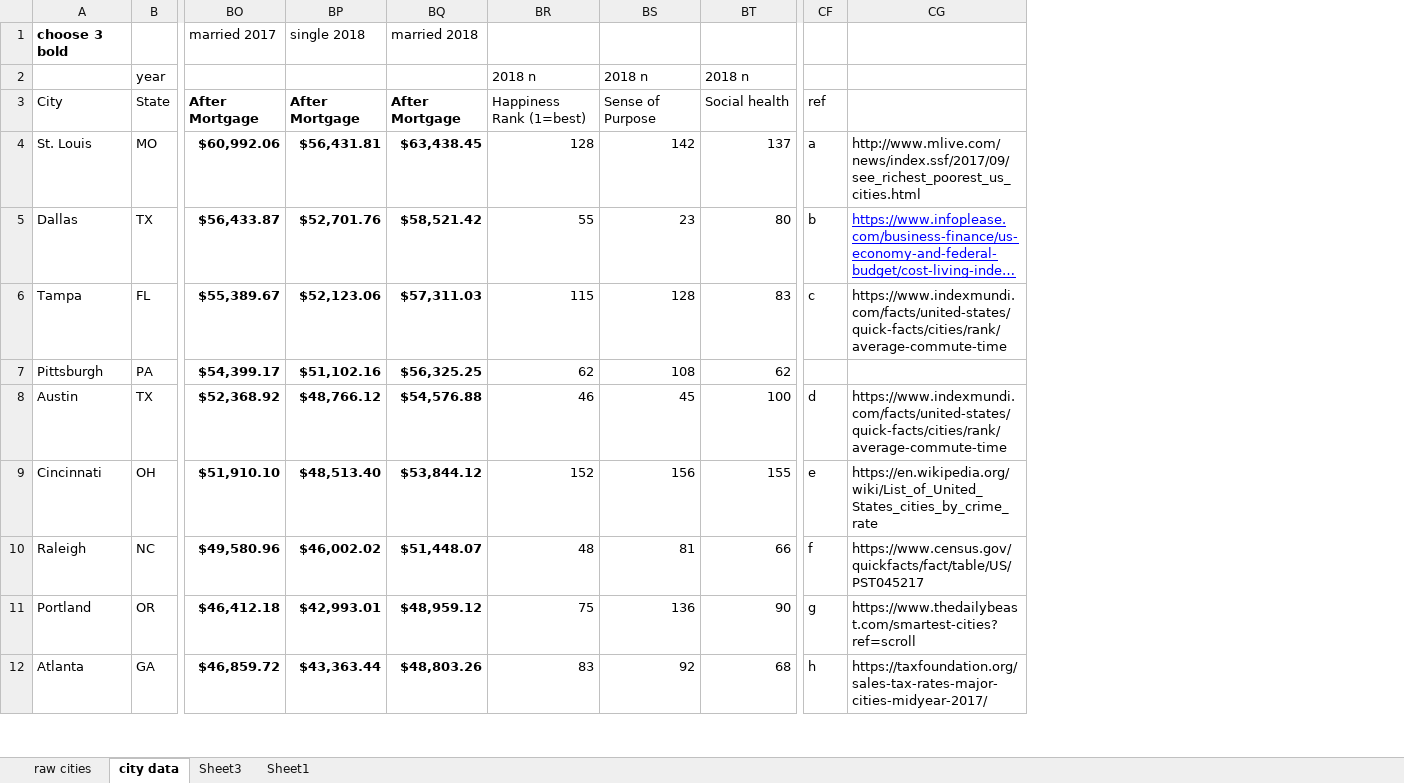
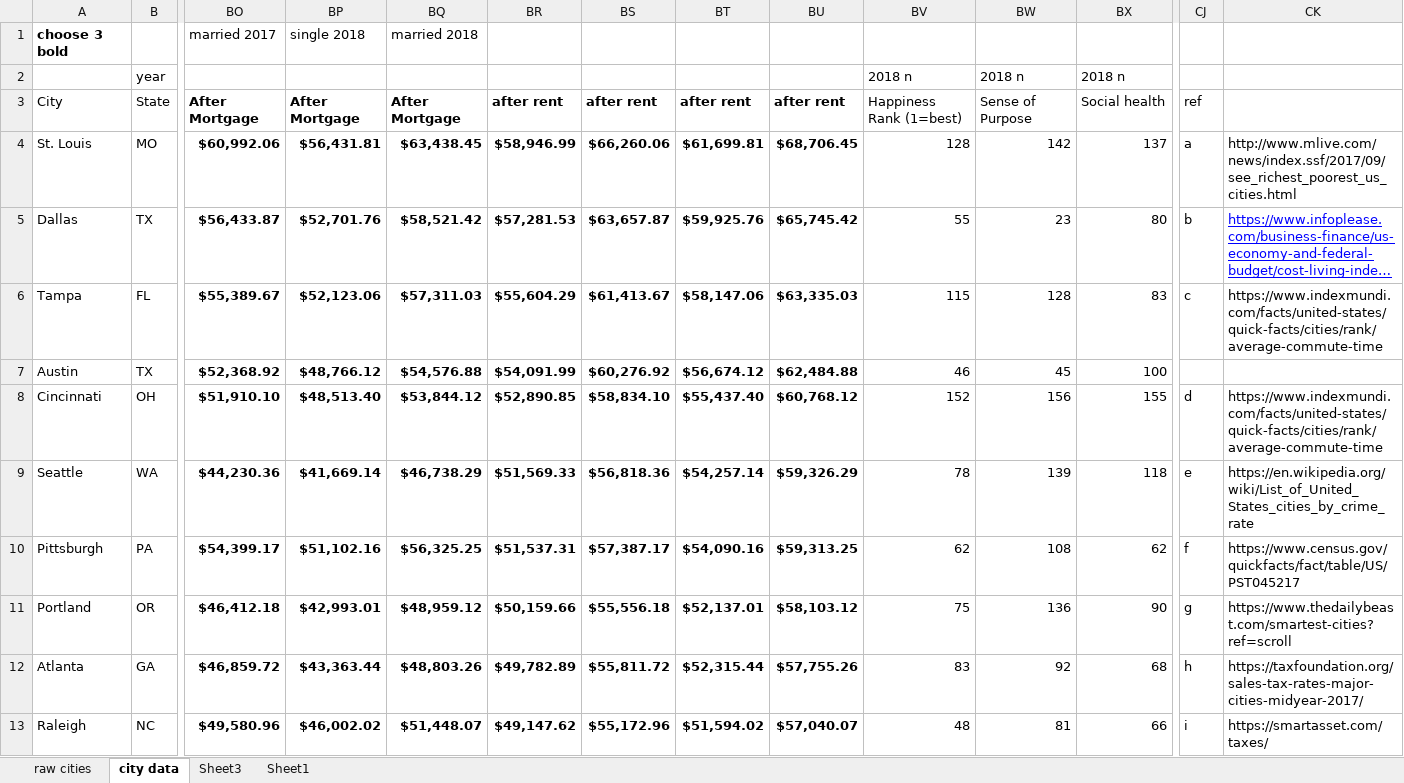
Before and after one commit to yaowser/viz-hw, an Excel workbook: hw8/MidtermProject_YaoQuaziLee_v19/hw8 data version 3.xlsx, sheet city data, drawn as a sheet; only a part is shown, gaps mark what is left out; long unchanged cells end in …; values as stored, in another font and other column widths than the file's, no borders; conditional formats not drawn; removed rows and columns are numbered as before the commit, all else as after; rows hold the shown columns only; the diff covers the shown part only; the diff names each change by its address in the sheet, - before the commit and + after, or states it on an @@ line.

```diff
--- a/hw8/MidtermProject_YaoQuaziLee_v19/hw8 data version 3.xlsx (sheet city data)
+++ b/hw8/MidtermProject_YaoQuaziLee_v19/hw8 data version 3.xlsx (sheet city data)
+column BR, rows 3-8: after rent | $58,946.99 | $57,281.53 | $55,604.29 | $54,091.99 | $52,890.85; rows 11-12: $50,159.66 | $49,782.89
+column BS, rows 3-8: after rent | $66,260.06 | $63,657.87 | $61,413.67 | $60,276.92 | $58,834.10; rows 11-12: $55,556.18 | $55,811.72
+column BT, rows 3-8: after rent | $61,699.81 | $59,925.76 | $58,147.06 | $56,674.12 | $55,437.40; rows 11-12: $52,137.01 | $52,315.44
+column BU, rows 3-8: after rent | $68,706.45 | $65,745.42 | $63,335.03 | $62,484.88 | $60,768.12; rows 11-12: $58,103.12 | $57,755.26
-row 7: Pittsburgh | PA | $54,399.17 | $51,102.16 | $56,325.25 | 62 | 108 | 62
-CJ7: d
+CJ7: (empty)
-CK7: https://www.indexmundi.com/facts/united-states/quick-facts/cities/rank/average-commute-time
+CK7: (empty)
-CJ8: e
+CJ8: d
-CK8: https://en.wikipedia.org/wiki/List_of_United_States_cities_by_crime_rate
+CK8: https://www.indexmundi.com/facts/united-states/quick-facts/cities/rank/average-commute-time
-row 10: Raleigh | NC | $49,580.96 | $46,002.02 | $51,448.07 | 48 | 81 | 66 | f | https://www.census.gov/quickfacts/fact/table/US/PST045217
+row 9: Seattle | WA | $44,230.36 | $41,669.14 | $46,738.29 | $51,569.33 | $56,818.36 | $54,257.14 | $59,326.29 | 78 | 139 | 118 | e | https://en.wikipedia.org/wiki/List_of_United_States_cities_by_crime_rate
+row 10: Pittsburgh | PA | $54,399.17 | $51,102.16 | $56,325.25 | $51,537.31 | $57,387.17 | $54,090.16 | $59,313.25 | 62 | 108 | 62 | f | https://www.census.gov/quickfacts/fact/table/US/PST045217
+row 13: Raleigh | NC | $49,580.96 | $46,002.02 | $51,448.07 | $49,147.62 | $55,172.96 | $51,594.02 | $57,040.07 | 48 | 81 | 66 | i | https://smartasset.com/taxes/
```
Also changed, not shown: 8 added rows, 9 removed rows, 1 moved row and 6 edited cells elsewhere in this sheet, formulas that keep their value.
